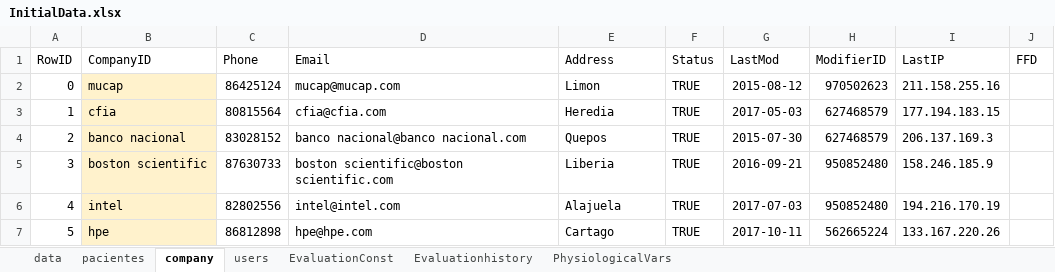
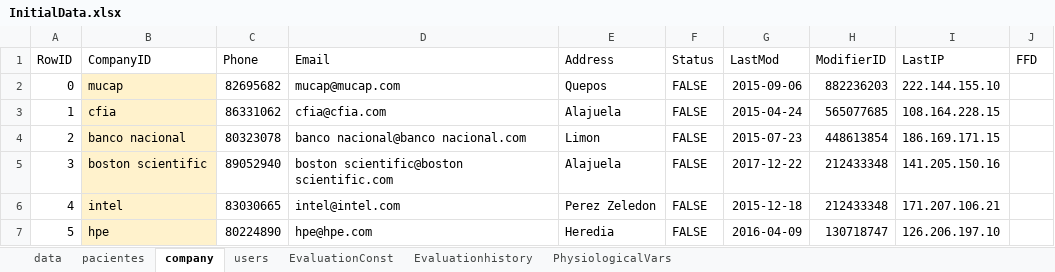
Before and after one commit to ericksc/athelog, an Excel workbook: ZeroConditions/InitialData.xlsx, sheet company, drawn as a sheet; only a part is shown; values as stored, in another font and other column widths than the file's, no borders; table styles not drawn; the diff covers the shown part only; the diff names each change by its address in the sheet, - before the commit and + after, or states it on an @@ line.

```diff
--- a/ZeroConditions/InitialData.xlsx (sheet company)
+++ b/ZeroConditions/InitialData.xlsx (sheet company)
-C2 (Phone): 86425124
+C2 (Phone): 82695682
-E2 (Address): Limon
+E2 (Address): Quepos
-F2:F7 (Status): TRUE
+F2:F7 (Status): FALSE
-G2 (LastMod): 2015-08-12
+G2 (LastMod): 2015-09-06
-H2 (ModifierID): 970502623
+H2 (ModifierID): 882236203
-I2 (LastIP): 211.158.255.16
+I2 (LastIP): 222.144.155.10
-C3 (Phone): 80815564
+C3 (Phone): 86331062
-E3 (Address): Heredia
+E3 (Address): Alajuela
-G3 (LastMod): 2017-05-03
+G3 (LastMod): 2015-04-24
-H3 (ModifierID): 627468579
+H3 (ModifierID): 565077685
-I3 (LastIP): 177.194.183.15
+I3 (LastIP): 108.164.228.15
-C4 (Phone): 83028152
+C4 (Phone): 80323078
-E4 (Address): Quepos
+E4 (Address): Limon
-G4 (LastMod): 2015-07-30
+G4 (LastMod): 2015-07-23
-H4 (ModifierID): 627468579
+H4 (ModifierID): 448613854
-I4 (LastIP): 206.137.169.3
+I4 (LastIP): 186.169.171.15
-C5 (Phone): 87630733
+C5 (Phone): 89052940
-E5 (Address): Liberia
+E5 (Address): Alajuela
-G5 (LastMod): 2016-09-21
+G5 (LastMod): 2017-12-22
-H5:H6 (ModifierID): 950852480
+H5:H6 (ModifierID): 212433348
-I5 (LastIP): 158.246.185.9
+I5 (LastIP): 141.205.150.16
-C6 (Phone): 82802556
+C6 (Phone): 83030665
-E6 (Address): Alajuela
+E6 (Address): Perez Zeledon
-G6 (LastMod): 2017-07-03
+G6 (LastMod): 2015-12-18
-I6 (LastIP): 194.216.170.19
+I6 (LastIP): 171.207.106.21
-C7 (Phone): 86812898
+C7 (Phone): 80224890
-E7 (Address): Cartago
+E7 (Address): Heredia
-G7 (LastMod): 2017-10-11
+G7 (LastMod): 2016-04-09
-H7 (ModifierID): 562665224
+H7 (ModifierID): 130718747
-I7 (LastIP): 133.167.220.26
+I7 (LastIP): 126.206.197.10
```
Also changed, not shown: 22 edited cells elsewhere in this sheet, sheet Evaluationhistory, sheet pacientes, sheet EvaluationConst, sheet users, sheet PhysiologicalVars, 1 other file.
